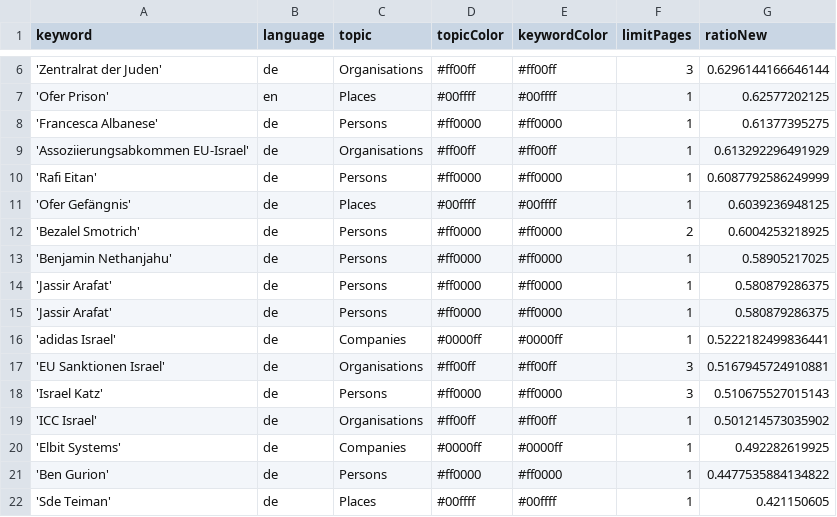
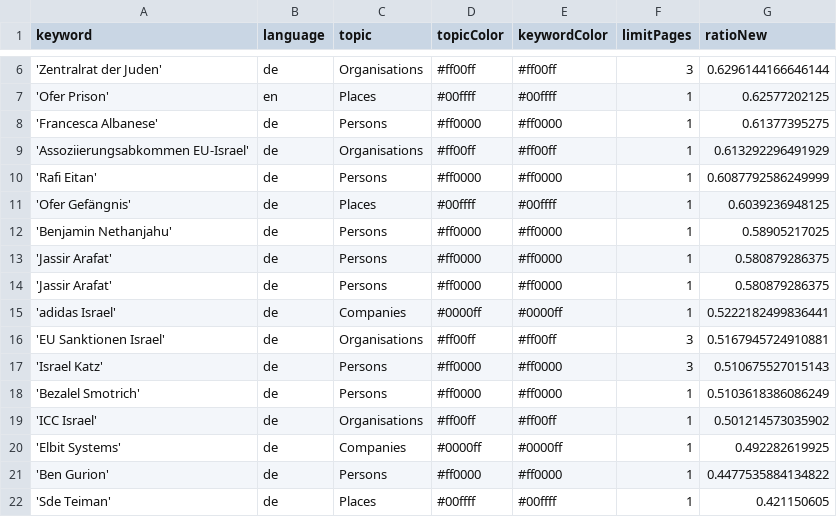
Before and after one commit to claba-news/nakbaIsComing, a CSV file: keywords.csv, drawn as a sheet; only a part is shown, gaps mark what is left out; removed rows and columns are numbered as before the commit, all else as after; the diff names each change by its address in the sheet, - before the commit and + after, or states it on an @@ line.

Commit message:
Commit from GitHub Actions (harvest:0.0)

```diff
--- a/keywords.csv
+++ b/keywords.csv
-row 12: 'Bezalel Smotrich' | de | Persons | #ff0000 | #ff0000 | 2 | 0.6004253218925
+row 18: 'Bezalel Smotrich' | de | Persons | #ff0000 | #ff0000 | 1 | 0.5103618386086249
```
